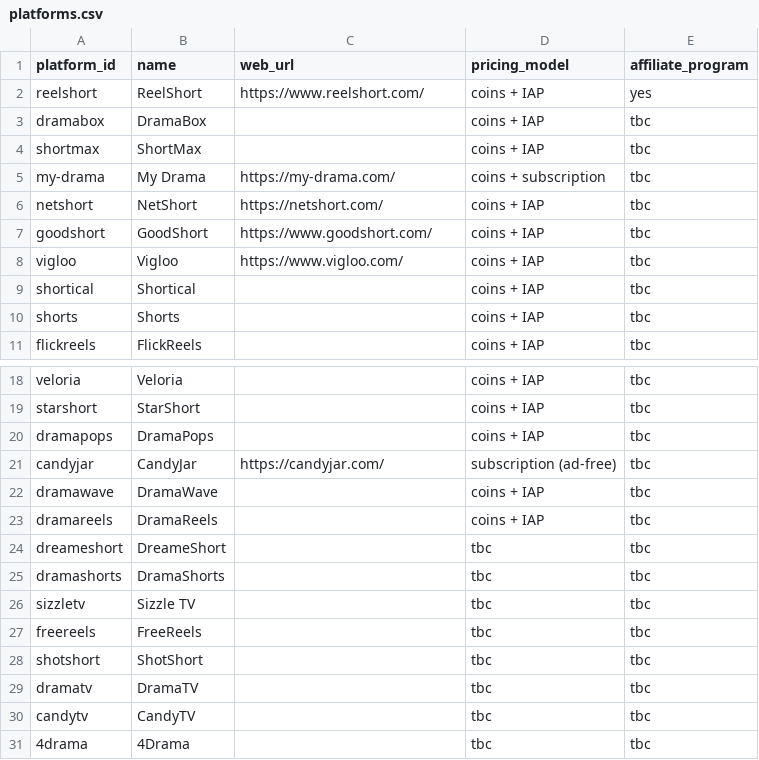
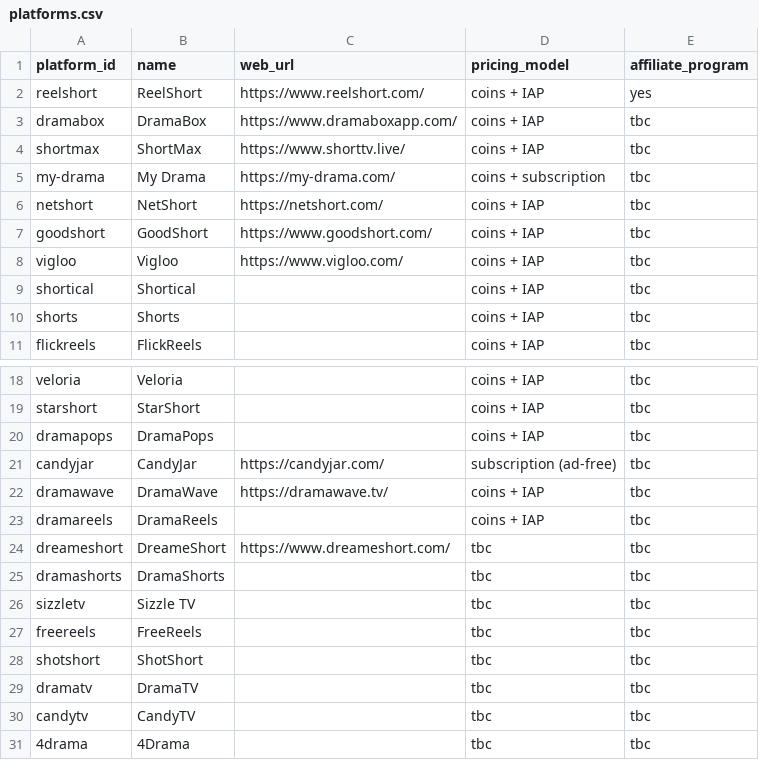
Before and after one commit to Cyanjb/dramaeverafter, a CSV file: data/platforms.csv, drawn as a sheet; only a part is shown, gaps mark what is left out.

```diff
--- a/data/platforms.csv
+++ b/data/platforms.csv
@@ -2,4 +2,4 @@ platform_id,name,web_url,pricing_model,affiliate_program
 reelshort,ReelShort,https://www.reelshort.com/,coins + IAP,yes
-dramabox,DramaBox,,coins + IAP,tbc
-shortmax,ShortMax,,coins + IAP,tbc
+dramabox,DramaBox,https://www.dramaboxapp.com/,coins + IAP,tbc
+shortmax,ShortMax,https://www.shorttv.live/,coins + IAP,tbc
 my-drama,My Drama,https://my-drama.com/,coins + subscription,tbc
@@ -21,5 +21,5 @@ dramapops,DramaPops,,coins + IAP,tbc
 candyjar,CandyJar,https://candyjar.com/,subscription (ad-free),tbc
-dramawave,DramaWave,,coins + IAP,tbc
+dramawave,DramaWave,https://dramawave.tv/,coins + IAP,tbc
 dramareels,DramaReels,,coins + IAP,tbc
-dreameshort,DreameShort,,tbc,tbc
+dreameshort,DreameShort,https://www.dreameshort.com/,tbc,tbc
 dramashorts,DramaShorts,,tbc,tbc
```
Also changed, not shown: data/credits.csv, data/match_queue.csv, 8 other files.
